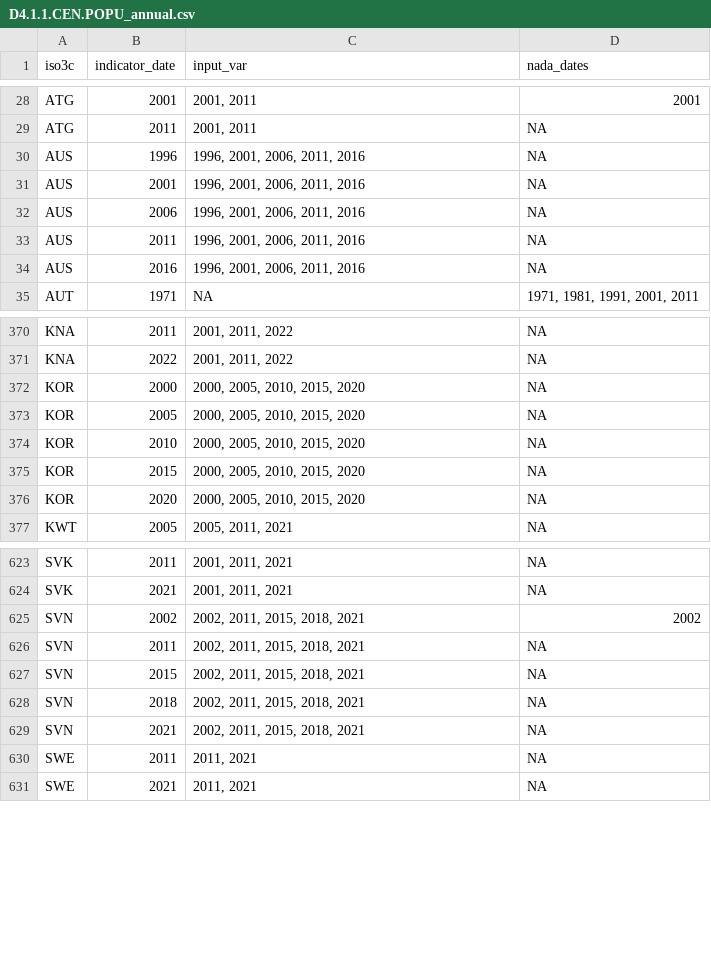
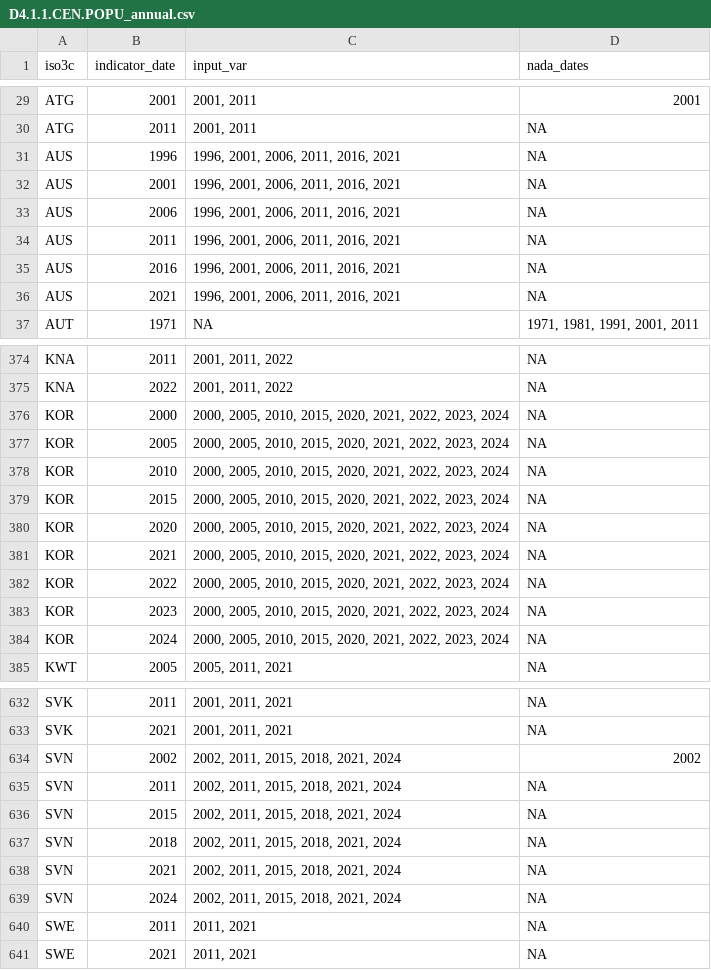
Before and after one commit to worldbank/SPI, a CSV file: 01_raw_data/4.1_SOCS/D4.1.1.CEN.POPU_annual.csv, drawn as a sheet; only a part is shown, gaps mark what is left out; the diff covers the shown part only.

```diff
--- a/01_raw_data/4.1_SOCS/D4.1.1.CEN.POPU_annual.csv
+++ b/01_raw_data/4.1_SOCS/D4.1.1.CEN.POPU_annual.csv
@@ -29,7 +30,8 @@
 "ATG",2011,"2001, 2011",NA
-"AUS",1996,"1996, 2001, 2006, 2011, 2016",NA
-"AUS",2001,"1996, 2001, 2006, 2011, 2016",NA
-"AUS",2006,"1996, 2001, 2006, 2011, 2016",NA
-"AUS",2011,"1996, 2001, 2006, 2011, 2016",NA
-"AUS",2016,"1996, 2001, 2006, 2011, 2016",NA
+"AUS",1996,"1996, 2001, 2006, 2011, 2016, 2021",NA
+"AUS",2001,"1996, 2001, 2006, 2011, 2016, 2021",NA
+"AUS",2006,"1996, 2001, 2006, 2011, 2016, 2021",NA
+"AUS",2011,"1996, 2001, 2006, 2011, 2016, 2021",NA
+"AUS",2016,"1996, 2001, 2006, 2011, 2016, 2021",NA
+"AUS",2021,"1996, 2001, 2006, 2011, 2016, 2021",NA
 "AUT",1971,NA,"1971, 1981, 1991, 2001, 2011"
@@ -371,7 +375,11 @@
 "KNA",2022,"2001, 2011, 2022",NA
-"KOR",2000,"2000, 2005, 2010, 2015, 2020",NA
-"KOR",2005,"2000, 2005, 2010, 2015, 2020",NA
-"KOR",2010,"2000, 2005, 2010, 2015, 2020",NA
-"KOR",2015,"2000, 2005, 2010, 2015, 2020",NA
-"KOR",2020,"2000, 2005, 2010, 2015, 2020",NA
+"KOR",2000,"2000, 2005, 2010, 2015, 2020, 2021, 2022, 2023, 2024",NA
+"KOR",2005,"2000, 2005, 2010, 2015, 2020, 2021, 2022, 2023, 2024",NA
+"KOR",2010,"2000, 2005, 2010, 2015, 2020, 2021, 2022, 2023, 2024",NA
+"KOR",2015,"2000, 2005, 2010, 2015, 2020, 2021, 2022, 2023, 2024",NA
+"KOR",2020,"2000, 2005, 2010, 2015, 2020, 2021, 2022, 2023, 2024",NA
+"KOR",2021,"2000, 2005, 2010, 2015, 2020, 2021, 2022, 2023, 2024",NA
+"KOR",2022,"2000, 2005, 2010, 2015, 2020, 2021, 2022, 2023, 2024",NA
+"KOR",2023,"2000, 2005, 2010, 2015, 2020, 2021, 2022, 2023, 2024",NA
+"KOR",2024,"2000, 2005, 2010, 2015, 2020, 2021, 2022, 2023, 2024",NA
 "KWT",2005,"2005, 2011, 2021",NA
@@ -624,7 +633,8 @@
 "SVK",2021,"2001, 2011, 2021",NA
-"SVN",2002,"2002, 2011, 2015, 2018, 2021","2002"
-"SVN",2011,"2002, 2011, 2015, 2018, 2021",NA
-"SVN",2015,"2002, 2011, 2015, 2018, 2021",NA
-"SVN",2018,"2002, 2011, 2015, 2018, 2021",NA
-"SVN",2021,"2002, 2011, 2015, 2018, 2021",NA
+"SVN",2002,"2002, 2011, 2015, 2018, 2021, 2024","2002"
+"SVN",2011,"2002, 2011, 2015, 2018, 2021, 2024",NA
+"SVN",2015,"2002, 2011, 2015, 2018, 2021, 2024",NA
+"SVN",2018,"2002, 2011, 2015, 2018, 2021, 2024",NA
+"SVN",2021,"2002, 2011, 2015, 2018, 2021, 2024",NA
+"SVN",2024,"2002, 2011, 2015, 2018, 2021, 2024",NA
 "SWE",2011,"2011, 2021",NA
```
Also changed, not shown: 4 added rows and 10 edited cells elsewhere in this file, 01_raw_data/4.1_SOCS/D4.1.5.SVY.AGRI_annual.csv, 01_raw_data/4.1_SOCS/D4.1.5.SVY.AGRI_manual.csv, 13 other files.
